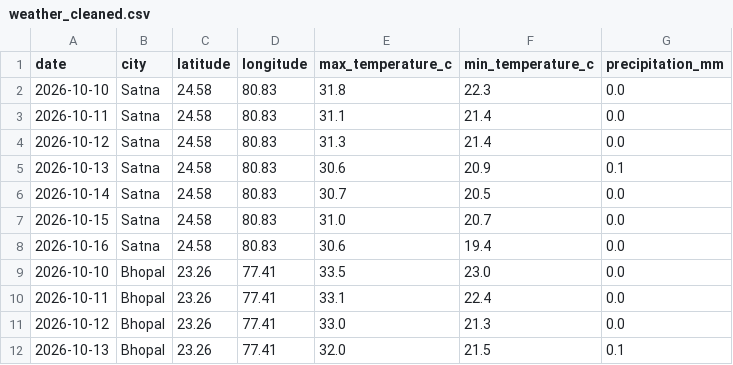
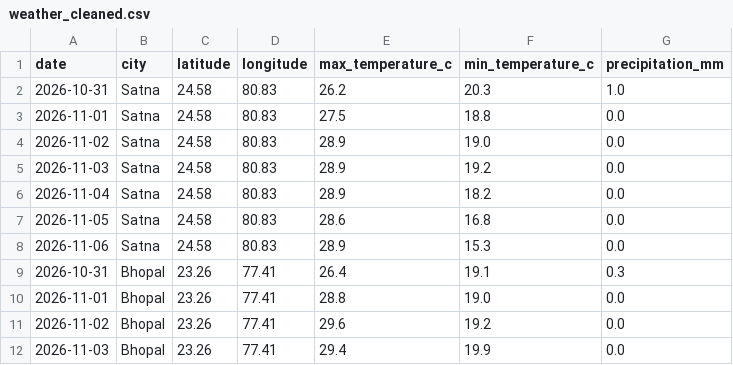
Before and after one commit to anandpatel-dev/Live-Climate-Impact-Dashboard, a CSV file: data/processed/weather_cleaned.csv, drawn as a sheet; only a part is shown; the diff covers the shown part only.

```diff
--- a/data/processed/weather_cleaned.csv
+++ b/data/processed/weather_cleaned.csv
@@ -1,12 +1,12 @@
 date,city,latitude,longitude,max_temperature_c,min_temperature_c,precipitation_mm
-2026-10-10,Satna,24.58,80.83,31.8,22.3,0.0
-2026-10-11,Satna,24.58,80.83,31.1,21.4,0.0
-2026-10-12,Satna,24.58,80.83,31.3,21.4,0.0
-2026-10-13,Satna,24.58,80.83,30.6,20.9,0.1
-2026-10-14,Satna,24.58,80.83,30.7,20.5,0.0
-2026-10-15,Satna,24.58,80.83,31.0,20.7,0.0
-2026-10-16,Satna,24.58,80.83,30.6,19.4,0.0
-2026-10-10,Bhopal,23.26,77.41,33.5,23.0,0.0
-2026-10-11,Bhopal,23.26,77.41,33.1,22.4,0.0
-2026-10-12,Bhopal,23.26,77.41,33.0,21.3,0.0
-2026-10-13,Bhopal,23.26,77.41,32.0,21.5,0.1
+2026-10-31,Satna,24.58,80.83,26.2,20.3,1.0
+2026-11-01,Satna,24.58,80.83,27.5,18.8,0.0
+2026-11-02,Satna,24.58,80.83,28.9,19.0,0.0
+2026-11-03,Satna,24.58,80.83,28.9,19.2,0.0
+2026-11-04,Satna,24.58,80.83,28.9,18.2,0.0
+2026-11-05,Satna,24.58,80.83,28.6,16.8,0.0
+2026-11-06,Satna,24.58,80.83,28.9,15.3,0.0
+2026-10-31,Bhopal,23.26,77.41,26.4,19.1,0.3
+2026-11-01,Bhopal,23.26,77.41,28.8,19.0,0.0
+2026-11-02,Bhopal,23.26,77.41,29.6,19.2,0.0
+2026-11-03,Bhopal,23.26,77.41,29.4,19.9,0.0
```
Also changed, not shown: 3 added rows, 3 removed rows and 45 edited cells elsewhere in this file, data/processed/air_quality_current.csv, data/processed/historical_weather.csv, 6 other files.
